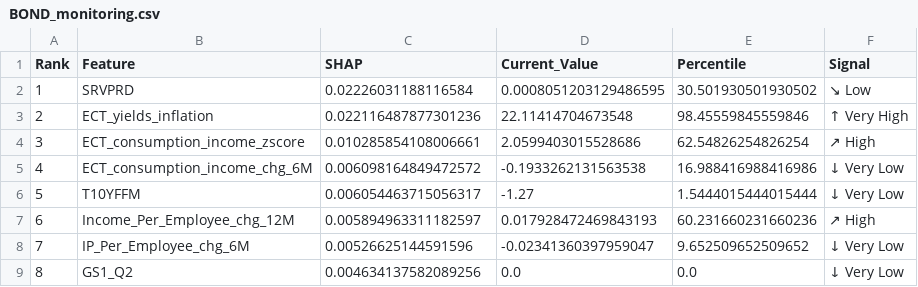
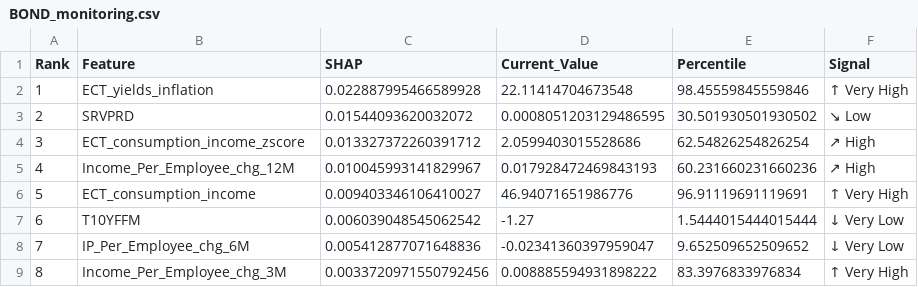
Before and after one commit to Nakamoto911/mrs, a CSV file: experiments/reports/BOND_monitoring.csv, drawn as a sheet; only a part is shown; the diff covers the shown part only.

```diff
--- a/experiments/reports/BOND_monitoring.csv
+++ b/experiments/reports/BOND_monitoring.csv
@@ -1,9 +1,9 @@
 Rank,Feature,SHAP,Current_Value,Percentile,Signal
-1,SRVPRD,0.02226031188116584,0.0008051203129486595,30.501930501930502,↘ Low
-2,ECT_yields_inflation,0.022116487877301236,22.11414704673548,98.45559845559846,↑ Very High
-3,ECT_consumption_income_zscore,0.010285854108006661,2.0599403015528686,62.54826254826254,↗ High
-4,ECT_consumption_income_chg_6M,0.006098164849472572,-0.1933262131563538,16.988416988416986,↓ Very Low
-5,T10YFFM,0.006054463715056317,-1.27,1.5444015444015444,↓ Very Low
-6,Income_Per_Employee_chg_12M,0.005894963311182597,0.017928472469843193,60.231660231660236,↗ High
-7,IP_Per_Employee_chg_6M,0.00526625144591596,-0.02341360397959047,9.652509652509652,↓ Very Low
-8,GS1_Q2,0.004634137582089256,0.0,0.0,↓ Very Low
+1,ECT_yields_inflation,0.022887995466589928,22.11414704673548,98.45559845559846,↑ Very High
+2,SRVPRD,0.01544093620032072,0.0008051203129486595,30.501930501930502,↘ Low
+3,ECT_consumption_income_zscore,0.013327372260391712,2.0599403015528686,62.54826254826254,↗ High
+4,Income_Per_Employee_chg_12M,0.010045993141829967,0.017928472469843193,60.231660231660236,↗ High
+5,ECT_consumption_income,0.009403346106410027,46.94071651986776,96.91119691119691,↑ Very High
+6,T10YFFM,0.006039048545062542,-1.27,1.5444015444015444,↓ Very Low
+7,IP_Per_Employee_chg_6M,0.005412877071648836,-0.02341360397959047,9.652509652509652,↓ Very Low
+8,Income_Per_Employee_chg_3M,0.0033720971550792456,0.008885594931898222,83.3976833976834,↑ Very High
```
Also changed, not shown: 10 edited cells elsewhere in this file, experiments/cv_results/tournament_results.csv, experiments/reports/GOLD_monitoring.csv, 31 other files.
